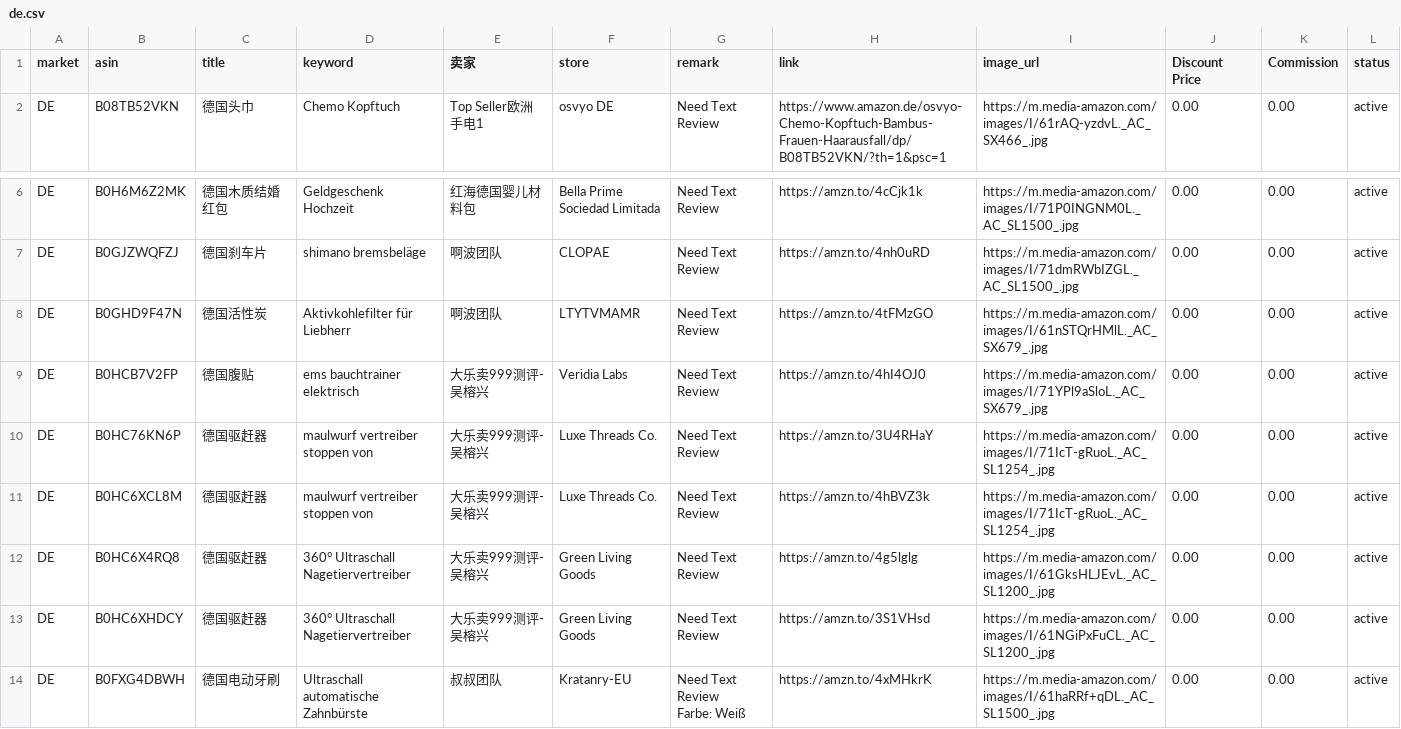
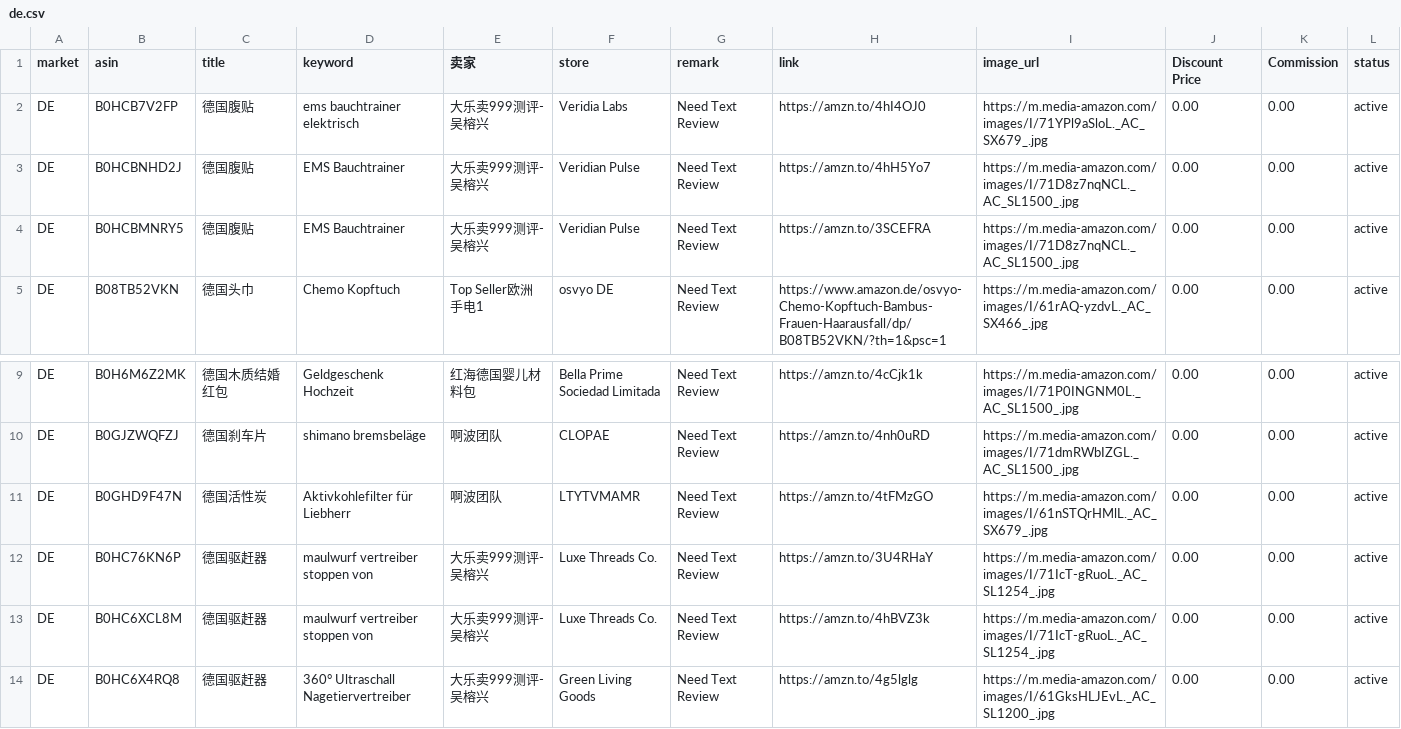
Before and after one commit to dalemy-1/us, a CSV file: de.csv, drawn as a sheet; only a part is shown, gaps mark what is left out; the shorter side is filled out with more unchanged rows.

```diff
--- a/de.csv
+++ b/de.csv
@@ -1,2 +1,5 @@
 market,asin,title,keyword,卖家,store,remark,link,image_url,Discount Price,Commission,status
+DE,B0HCB7V2FP,德国腹贴,ems bauchtrainer elektrisch,大乐卖999测评-吴榕兴,Veridia Labs,Need Text Review,https://amzn.to/4hI4OJ0,https://m.media-amazon.com/images/I/71YPl9aSloL._AC_SX679_.jpg,0.00,0.00,active
+DE,B0HCBNHD2J,德国腹贴,EMS Bauchtrainer,大乐卖999测评-吴榕兴,Veridian Pulse,Need Text Review,https://amzn.to/4hH5Yo7,https://m.media-amazon.com/images/I/71D8z7nqNCL._AC_SL1500_.jpg,0.00,0.00,active
+DE,B0HCBMNRY5,德国腹贴,EMS Bauchtrainer,大乐卖999测评-吴榕兴,Veridian Pulse,Need Text Review,https://amzn.to/3SCEFRA,https://m.media-amazon.com/images/I/71D8z7nqNCL._AC_SL1500_.jpg,0.00,0.00,active
 DE,B08TB52VKN,德国头巾,Chemo Kopftuch,Top Seller欧洲手电1,osvyo DE,Need Text Review,https://www.amazon.de/osvyo-Chemo-Kopftuch-Bambus-Frauen-Haarausfall/dp/B08TB52VKN/?th=1&psc=1,https://m.media-amazon.com/images/I/61rAQ-yzdvL._AC_SX466_.jpg,0.00,0.00,active
@@ -9,3 +12,2 @@ DE,B0GJZWQFZJ,德国刹车片,shimano bremsbeläge,啊波团队,CLOPAE,Need Text
 DE,B0GHD9F47N,德国活性炭,Aktivkohlefilter für Liebherr,啊波团队,LTYTVMAMR,Need Text Review,https://amzn.to/4tFMzGO,https://m.media-amazon.com/images/I/61nSTQrHMlL._AC_SX679_.jpg,0.00,0.00,active
-DE,B0HCB7V2FP,德国腹贴,ems bauchtrainer elektrisch,大乐卖999测评-吴榕兴,Veridia Labs,Need Text Review,https://amzn.to/4hI4OJ0,https://m.media-amazon.com/images/I/71YPl9aSloL._AC_SX679_.jpg,0.00,0.00,active
 DE,B0HC76KN6P,德国驱赶器,maulwurf vertreiber stoppen von,大乐卖999测评-吴榕兴,Luxe Threads Co.,Need Text Review,https://amzn.to/3U4RHaY,https://m.media-amazon.com/images/I/71IcT-gRuoL._AC_SL1254_.jpg,0.00,0.00,active
```
Also changed, not shown: it.csv, us.csv.
